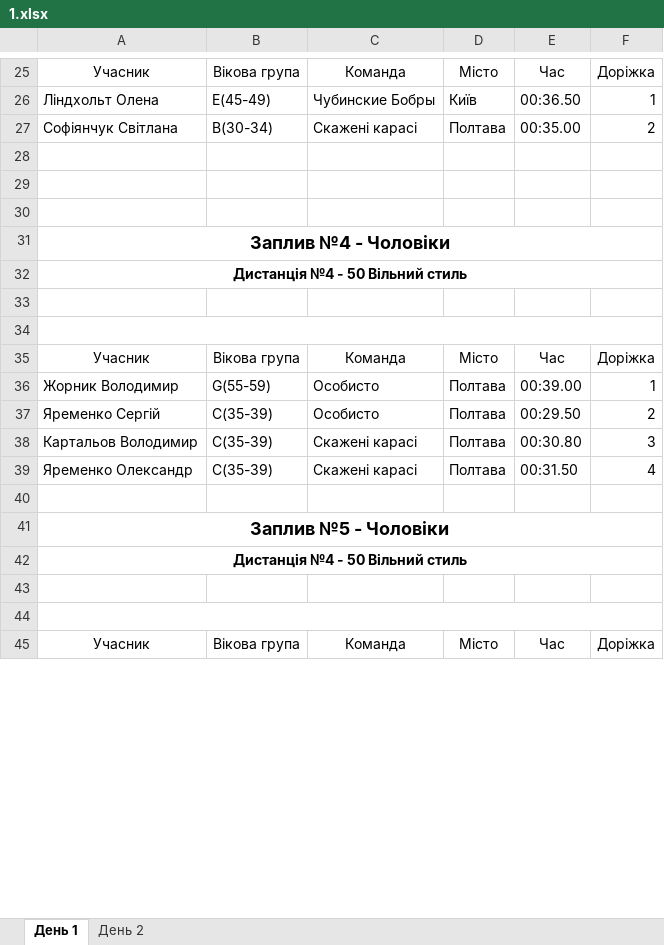
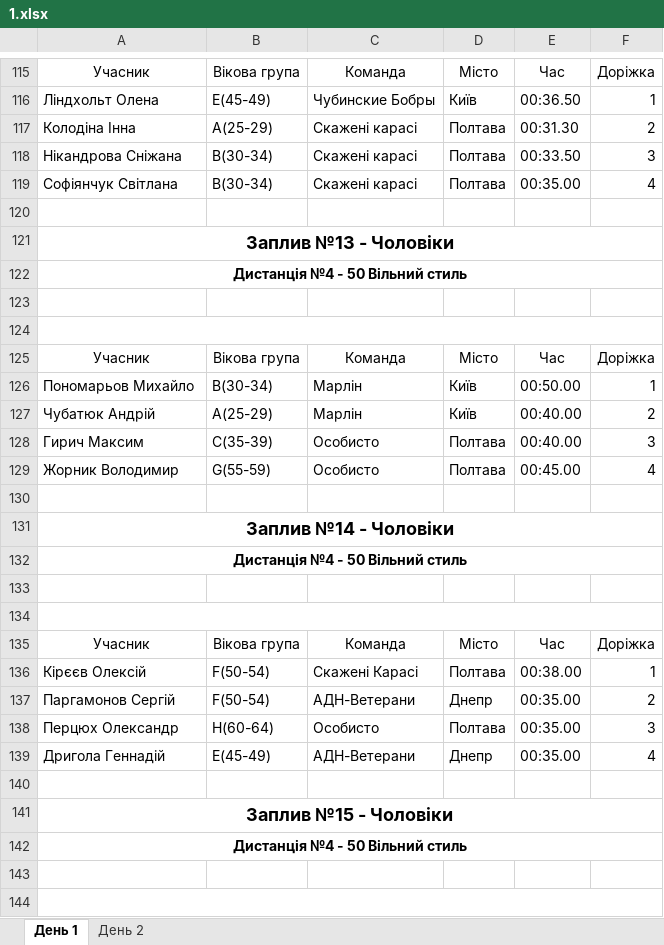
Before and after one commit to WarGen4ik/qorca, an Excel workbook: media/predictions/1.xlsx, sheet День 1, drawn as a sheet; only a part is shown, gaps mark what is left out; values as stored, in another font and other column widths than the file's, no borders; removed rows and columns are numbered as before the commit, all else as after; the diff covers the shown part only; the diff names each change by its address in the sheet, - before the commit and + after, or states it on an @@ line.

```diff
--- a/media/predictions/1.xlsx (sheet День 1)
+++ b/media/predictions/1.xlsx (sheet День 1)
+row 117: Колодіна Інна | A(25-29) | Скажені карасі | Полтава | 00:31.30 | 2
+row 118: Нікандрова Сніжана | B(30-34) | Скажені карасі | Полтава | 00:33.50 | 3
-F119: 2
+F119: 4
-row 29: (empty)
-row 30: (empty)
-A121: Заплив №4 - Чоловіки
+A121: Заплив №13 - Чоловіки
+row 126: Пономарьов Михайло | B(30-34) | Марлін | Київ | 00:50.00 | 1
+row 127: Чубатюк Андрій | A(25-29) | Марлін | Київ | 00:40.00 | 2
+row 128: Гирич Максим | C(35-39) | Особисто | Полтава | 00:40.00 | 3
-E129: 00:39.00
+E129: 00:45.00
-F129: 1
+F129: 4
-row 37: Яременко Сергій | C(35-39) | Особисто | Полтава | 00:29.50 | 2
-row 38: Картальов Володимир | C(35-39) | Скажені карасі | Полтава | 00:30.80 | 3
@@ row 39 moved to row 159: Яременко Олександр @@
-A131: Заплив №5 - Чоловіки
+A131: Заплив №14 - Чоловіки
+row 136: Кірєєв Олексій | F(50-54) | Скажені Карасі | Полтава | 00:38.00 | 1
+row 137: Паргамонов Сергій | F(50-54) | АДН-Ветерани | Днепр | 00:35.00 | 2
+row 138: Перцюх Олександр | H(60-64) | Особисто | Полтава | 00:35.00 | 3
+row 139: Дригола Геннадій | E(45-49) | АДН-Ветерани | Днепр | 00:35.00 | 4
+row 140: (empty)
+row 141: Заплив №15 - Чоловіки
+row 142: Дистанція №4 - 50 Вільний стиль
+row 143: (empty)
+row 144: (empty)
```
Also changed, not shown: 323 added rows, 5 removed rows, 35 edited cells and merged cells elsewhere in this sheet, sheet День 2, 3 other files.
